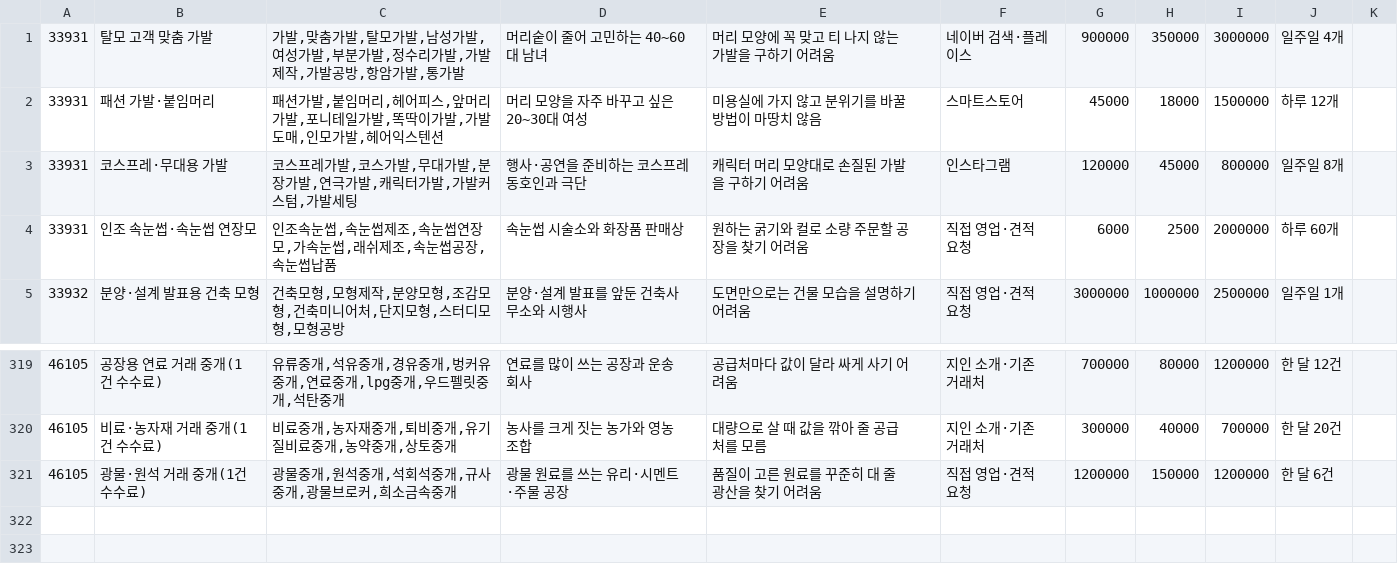
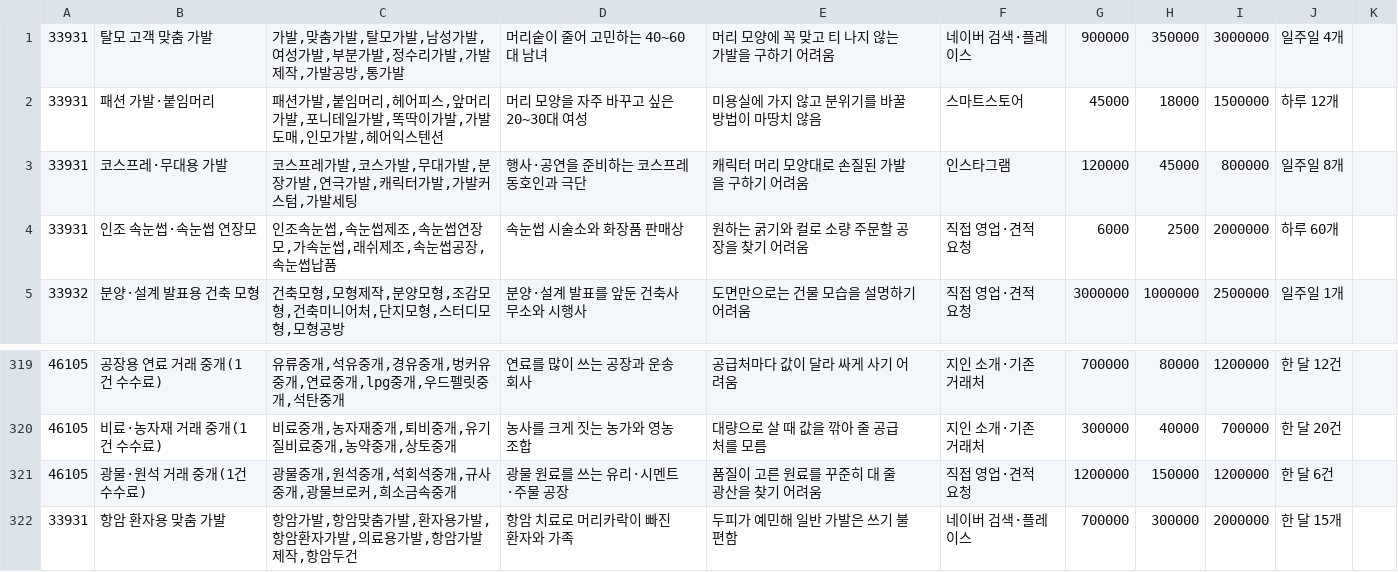
Before and after one commit to wonderbest23/meow, a TSV file: data/ksic/kinds/05.tsv, drawn as a sheet; only a part is shown, gaps mark what is left out.

```diff
--- a/data/ksic/kinds/05.tsv
+++ b/data/ksic/kinds/05.tsv
@@ -1,2 +1,2 @@
-33931	탈모 고객 맞춤 가발	가발,맞춤가발,탈모가발,남성가발,여성가발,부분가발,정수리가발,가발제작,가발공방,항암가발,통가발	머리숱이 줄어 고민하는 40~60대 남녀	머리 모양에 꼭 맞고 티 나지 않는 가발을 구하기 어려움	네이버 검색·플레이스	900000	350000	3000000	일주일 4개
+33931	탈모 고객 맞춤 가발	가발,맞춤가발,탈모가발,남성가발,여성가발,부분가발,정수리가발,가발제작,가발공방,통가발	머리숱이 줄어 고민하는 40~60대 남녀	머리 모양에 꼭 맞고 티 나지 않는 가발을 구하기 어려움	네이버 검색·플레이스	900000	350000	3000000	일주일 4개
 33931	패션 가발·붙임머리	패션가발,붙임머리,헤어피스,앞머리가발,포니테일가발,똑딱이가발,가발도매,인모가발,헤어익스텐션	머리 모양을 자주 바꾸고 싶은 20~30대 여성	미용실에 가지 않고 분위기를 바꿀 방법이 마땅치 않음	스마트스토어	45000	18000	1500000	하루 12개
@@ -321 +321,2 @@
 46105	광물·원석 거래 중개(1건 수수료)	광물중개,원석중개,석회석중개,규사중개,광물브로커,희소금속중개	광물 원료를 쓰는 유리·시멘트·주물 공장	품질이 고른 원료를 꾸준히 대 줄 광산을 찾기 어려움	직접 영업·견적 요청	1200000	150000	1200000	한 달 6건
+33931	항암 환자용 맞춤 가발	항암가발,항암맞춤가발,환자용가발,항암환자가발,의료용가발,항암가발제작,항암두건	항암 치료로 머리카락이 빠진 환자와 가족	두피가 예민해 일반 가발은 쓰기 불편함	네이버 검색·플레이스	700000	300000	2000000	한 달 15개
```
Also changed, not shown: data/ksic/kinds/01.tsv, data/ksic/kinds/02.tsv, 11 other files.
